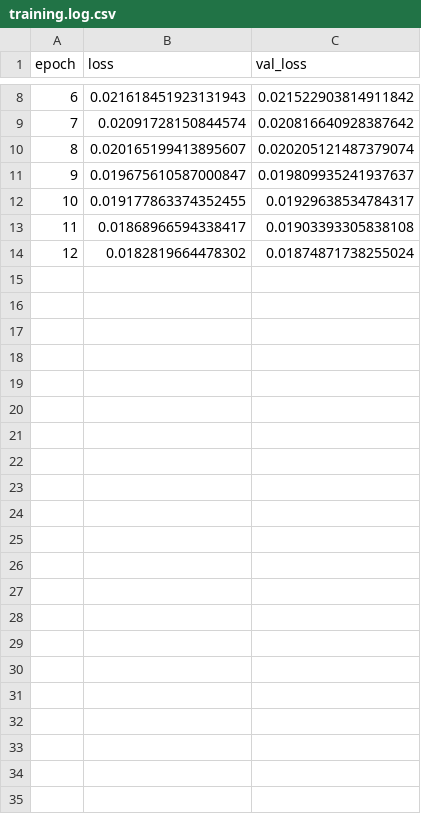
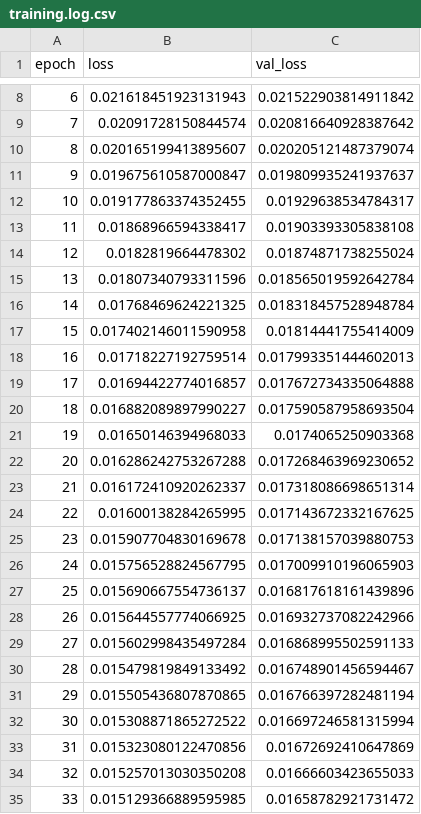
Before and after one commit to hieubkvn123/GANPractice, a CSV file: denoise_autoencoder/training.log.csv, drawn as a sheet; only a part is shown, gaps mark what is left out.

```diff
--- a/denoise_autoencoder/training.log.csv
+++ b/denoise_autoencoder/training.log.csv
@@ -14 +14,22 @@ epoch,loss,val_loss
 12,0.0182819664478302,0.01874871738255024
+13,0.01807340793311596,0.018565019592642784
+14,0.01768469624221325,0.018318457528948784
+15,0.017402146011590958,0.01814441755414009
+16,0.01718227192759514,0.017993351444602013
+17,0.01694422774016857,0.017672734335064888
+18,0.016882089897990227,0.017590587958693504
+19,0.01650146394968033,0.0174065250903368
+20,0.016286242753267288,0.017268463969230652
+21,0.016172410920262337,0.017318086698651314
+22,0.01600138284265995,0.017143672332167625
+23,0.015907704830169678,0.017138157039880753
+24,0.015756528824567795,0.017009910196065903
+25,0.015690667554736137,0.016817618161439896
+26,0.015644557774066925,0.016932737082242966
+27,0.015602998435497284,0.016868995502591133
+28,0.015479819849133492,0.016748901456594467
+29,0.015505436807870865,0.016766397282481194
+30,0.015308871865272522,0.016697246581315994
+31,0.015323080122470856,0.01672692410647869
+32,0.015257013030350208,0.01666603423655033
+33,0.015129366889595985,0.01658782921731472
```
Also changed, not shown: 1 other file.
